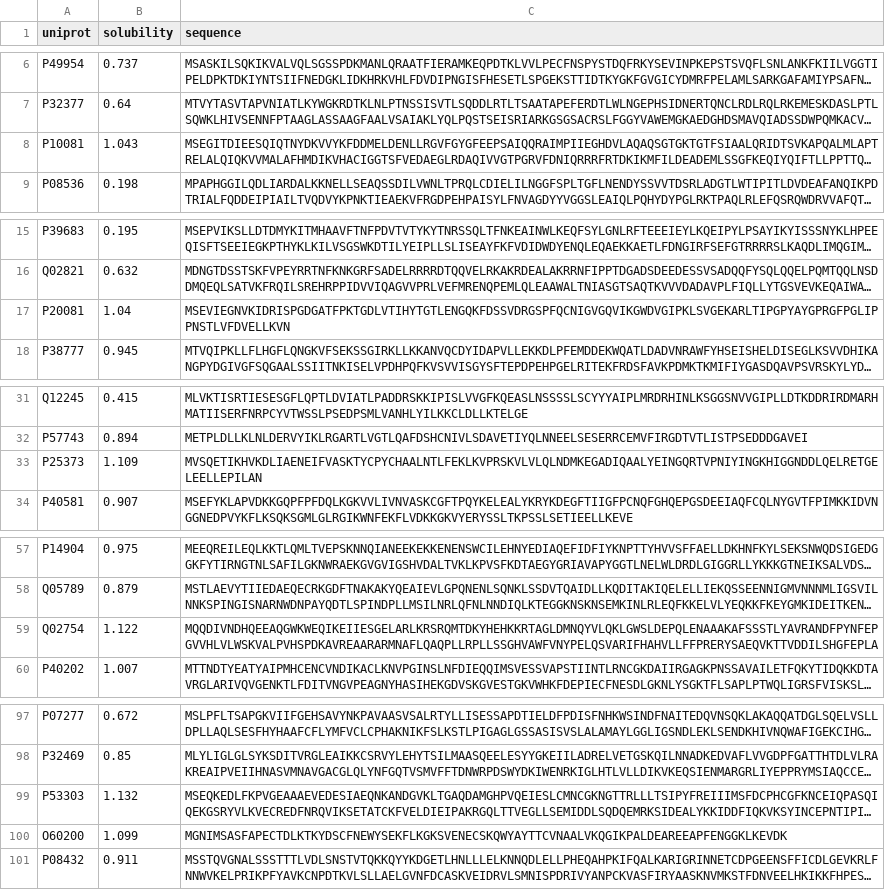
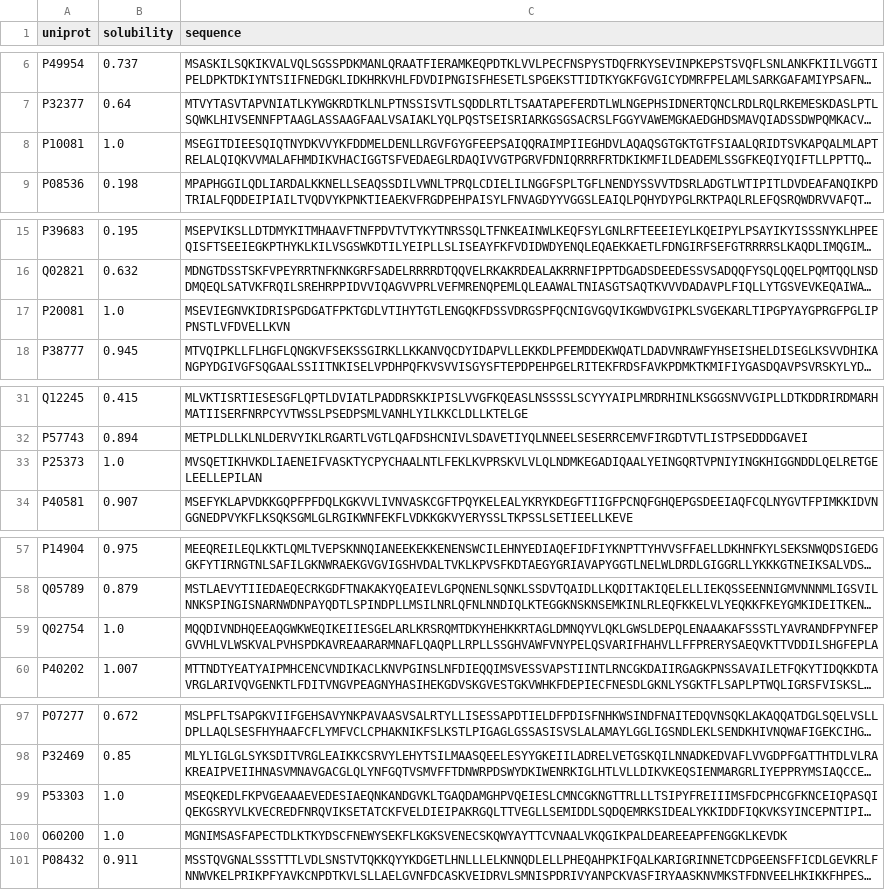
Before and after one commit to binbinbinv/GATSol, a CSV file: dataset/S.cerevisiae_test.csv, drawn as a sheet; only a part is shown, gaps mark what is left out; long unchanged cells end in …; the diff names each change by its address in the sheet, - before the commit and + after, or states it on an @@ line.

Commit message:
Update S.cerevisiae_test.csv

```diff
--- a/dataset/S.cerevisiae_test.csv
+++ b/dataset/S.cerevisiae_test.csv
-B8 (solubility): 1.043
+B8 (solubility): 1.0
-B17 (solubility): 1.04
+B17 (solubility): 1.0
-B33 (solubility): 1.109
+B33 (solubility): 1.0
-B59 (solubility): 1.122
+B59 (solubility): 1.0
-B99 (solubility): 1.132
+B99 (solubility): 1.0
-B100 (solubility): 1.099
+B100 (solubility): 1.0
```
